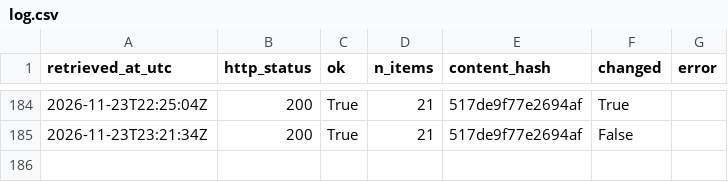
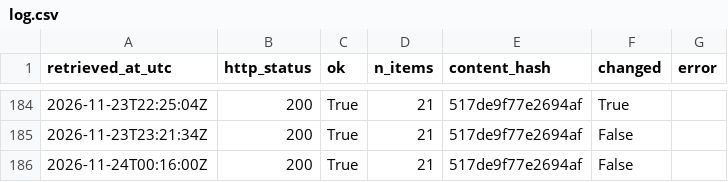
Before and after one commit to Chenyang1006/tfl-lift-data, a CSV file: data/log.csv, drawn as a sheet; only a part is shown, gaps mark what is left out; the diff names each change by its address in the sheet, - before the commit and + after, or states it on an @@ line.

Commit message:
Lift data 2026-11-24T00:16Z

```diff
--- a/data/log.csv
+++ b/data/log.csv
+row 186: 2026-11-24T00:16:00Z | 200 | True | 21 | 517de9f77e2694af | False
```
